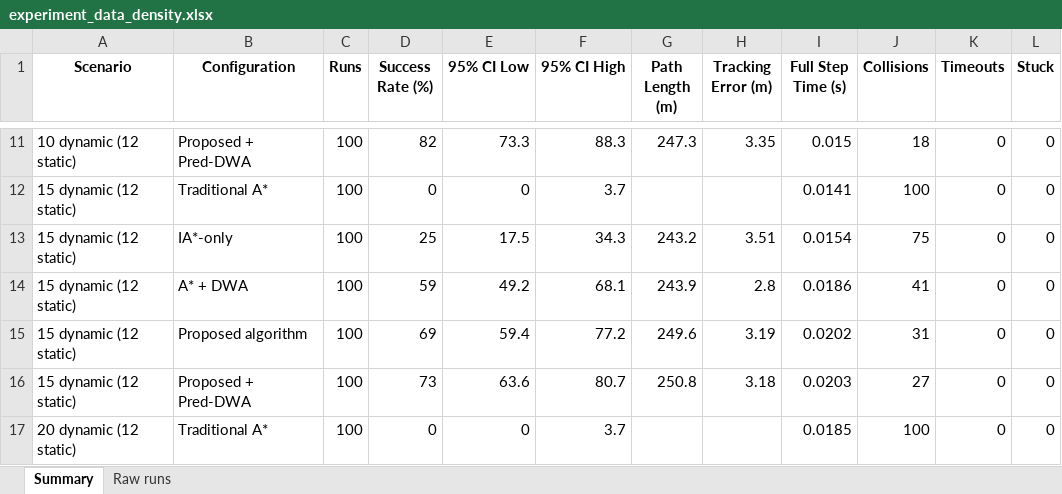
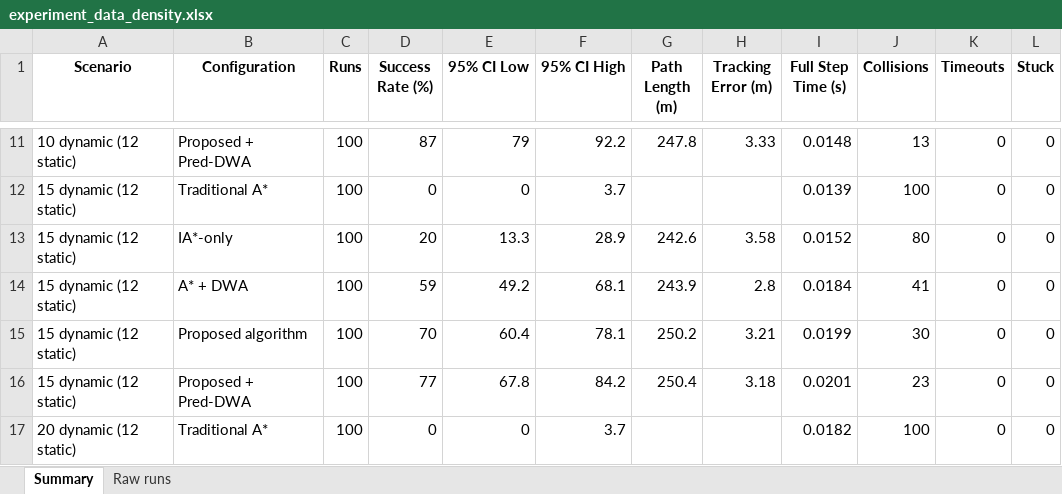
Before and after one commit to Mr-Merak/Prediction-Aware-Hybrid-A-DWA-Path-Planning-for-UAV-Obstacle-Avoidance-in-Dynamic-Environments, an Excel workbook: data/experiment_data_density.xlsx, sheet Summary, drawn as a sheet; only a part is shown, gaps mark what is left out; values as stored, in another font and other column widths than the file's, no borders; the diff covers the shown part only; the diff names each change by its address in the sheet, - before the commit and + after, or states it on an @@ line.

```diff
--- a/data/experiment_data_density.xlsx (sheet Summary)
+++ b/data/experiment_data_density.xlsx (sheet Summary)
-D11 (Success Rate (%)): 82
+D11 (Success Rate (%)): 87
-E11 (95% CI Low): 73.3
+E11 (95% CI Low): 79
-F11 (95% CI High): 88.3
+F11 (95% CI High): 92.2
-G11 (Path Length (m)): 247.3
+G11 (Path Length (m)): 247.8
-H11 (Tracking Error (m)): 3.35
+H11 (Tracking Error (m)): 3.33
-I11 (Full Step Time (s)): 0.015
+I11 (Full Step Time (s)): 0.0148
-J11 (Collisions): 18
+J11 (Collisions): 13
-I12 (Full Step Time (s)): 0.0141
+I12 (Full Step Time (s)): 0.0139
-D13 (Success Rate (%)): 25
+D13 (Success Rate (%)): 20
-E13 (95% CI Low): 17.5
+E13 (95% CI Low): 13.3
-F13 (95% CI High): 34.3
+F13 (95% CI High): 28.9
-G13 (Path Length (m)): 243.2
+G13 (Path Length (m)): 242.6
-H13 (Tracking Error (m)): 3.51
+H13 (Tracking Error (m)): 3.58
-I13 (Full Step Time (s)): 0.0154
+I13 (Full Step Time (s)): 0.0152
-J13 (Collisions): 75
+J13 (Collisions): 80
-I14 (Full Step Time (s)): 0.0186
+I14 (Full Step Time (s)): 0.0184
-D15 (Success Rate (%)): 69
+D15 (Success Rate (%)): 70
-E15 (95% CI Low): 59.4
+E15 (95% CI Low): 60.4
-F15 (95% CI High): 77.2
+F15 (95% CI High): 78.1
-G15 (Path Length (m)): 249.6
+G15 (Path Length (m)): 250.2
-H15 (Tracking Error (m)): 3.19
+H15 (Tracking Error (m)): 3.21
-I15 (Full Step Time (s)): 0.0202
+I15 (Full Step Time (s)): 0.0199
-J15 (Collisions): 31
+J15 (Collisions): 30
-D16 (Success Rate (%)): 73
+D16 (Success Rate (%)): 77
-E16 (95% CI Low): 63.6
+E16 (95% CI Low): 67.8
-F16 (95% CI High): 80.7
+F16 (95% CI High): 84.2
-G16 (Path Length (m)): 250.8
+G16 (Path Length (m)): 250.4
-I16 (Full Step Time (s)): 0.0203
+I16 (Full Step Time (s)): 0.0201
-J16 (Collisions): 27
+J16 (Collisions): 23
-I17 (Full Step Time (s)): 0.0185
+I17 (Full Step Time (s)): 0.0182
```
Also changed, not shown: 72 edited cells elsewhere in this sheet, sheet Raw runs, data/experiment_data_crossing.xlsx, data/experiment_data_factorial.xlsx, 30 other files.
